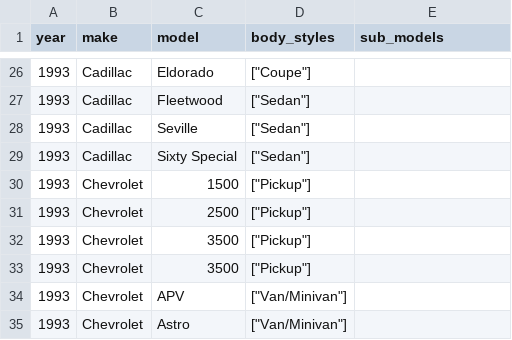
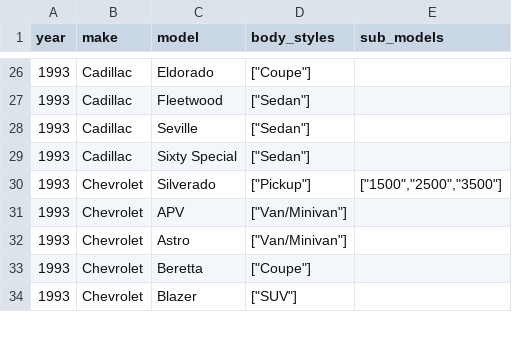
Before and after one commit to romangrinev/us-car-models-data, a CSV file: 1993.csv, drawn as a sheet; only a part is shown, gaps mark what is left out; the shorter side is filled out with more unchanged rows.

```diff
--- a/1993.csv
+++ b/1993.csv
@@ -29,6 +29,3 @@ year,make,model,body_styles,sub_models
 1993,Cadillac,Sixty Special,"[""Sedan""]"
-1993,Chevrolet,1500,"[""Pickup""]"
-1993,Chevrolet,2500,"[""Pickup""]"
-1993,Chevrolet,3500,"[""Pickup""]"
-1993,Chevrolet,3500,"[""Pickup""]"
+1993,Chevrolet,Silverado,"[""Pickup""]","[""1500"",""2500"",""3500""]"
 1993,Chevrolet,APV,"[""Van/Minivan""]"
```
Also changed, not shown: 1994.csv, 1999.csv, 29 other files.
